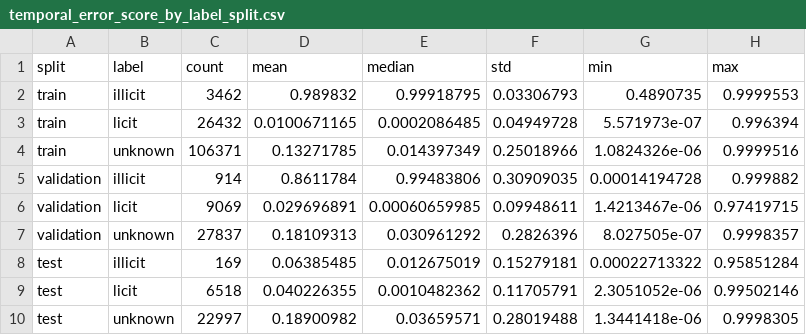
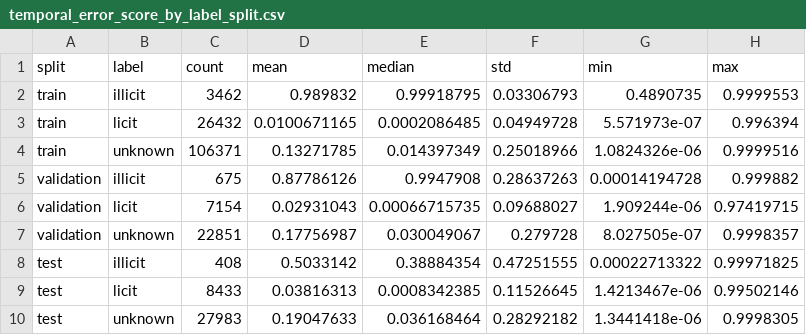
Before and after one commit to LuisGD06/GNN_TESIS_VERSION1, a CSV file: reports/tables/temporal_error_score_by_label_split.csv, drawn as a sheet.

```diff
--- a/reports/tables/temporal_error_score_by_label_split.csv
+++ b/reports/tables/temporal_error_score_by_label_split.csv
@@ -4,7 +4,7 @@ train,licit,26432,0.0100671165,0.0002086485,0.04949728,5.571973e-07,0.996394
 train,unknown,106371,0.13271785,0.014397349,0.25018966,1.0824326e-06,0.9999516
-validation,illicit,914,0.8611784,0.99483806,0.30909035,0.00014194728,0.999882
-validation,licit,9069,0.029696891,0.00060659985,0.09948611,1.4213467e-06,0.97419715
-validation,unknown,27837,0.18109313,0.030961292,0.2826396,8.027505e-07,0.9998357
-test,illicit,169,0.06385485,0.012675019,0.15279181,0.00022713322,0.95851284
-test,licit,6518,0.040226355,0.0010482362,0.11705791,2.3051052e-06,0.99502146
-test,unknown,22997,0.18900982,0.03659571,0.28019488,1.3441418e-06,0.9998305
+validation,illicit,675,0.87786126,0.9947908,0.28637263,0.00014194728,0.999882
+validation,licit,7154,0.02931043,0.00066715735,0.09688027,1.909244e-06,0.97419715
+validation,unknown,22851,0.17756987,0.030049067,0.279728,8.027505e-07,0.9998357
+test,illicit,408,0.5033142,0.38884354,0.47251555,0.00022713322,0.99971825
+test,licit,8433,0.03816313,0.0008342385,0.11526645,1.4213467e-06,0.99502146
+test,unknown,27983,0.19047633,0.036168464,0.28292182,1.3441418e-06,0.9998305
```
Also changed, not shown: reports/tables/temporal_error_confusion_by_split.csv, reports/tables/temporal_error_false_negatives_test_top.csv, 9 other files.
